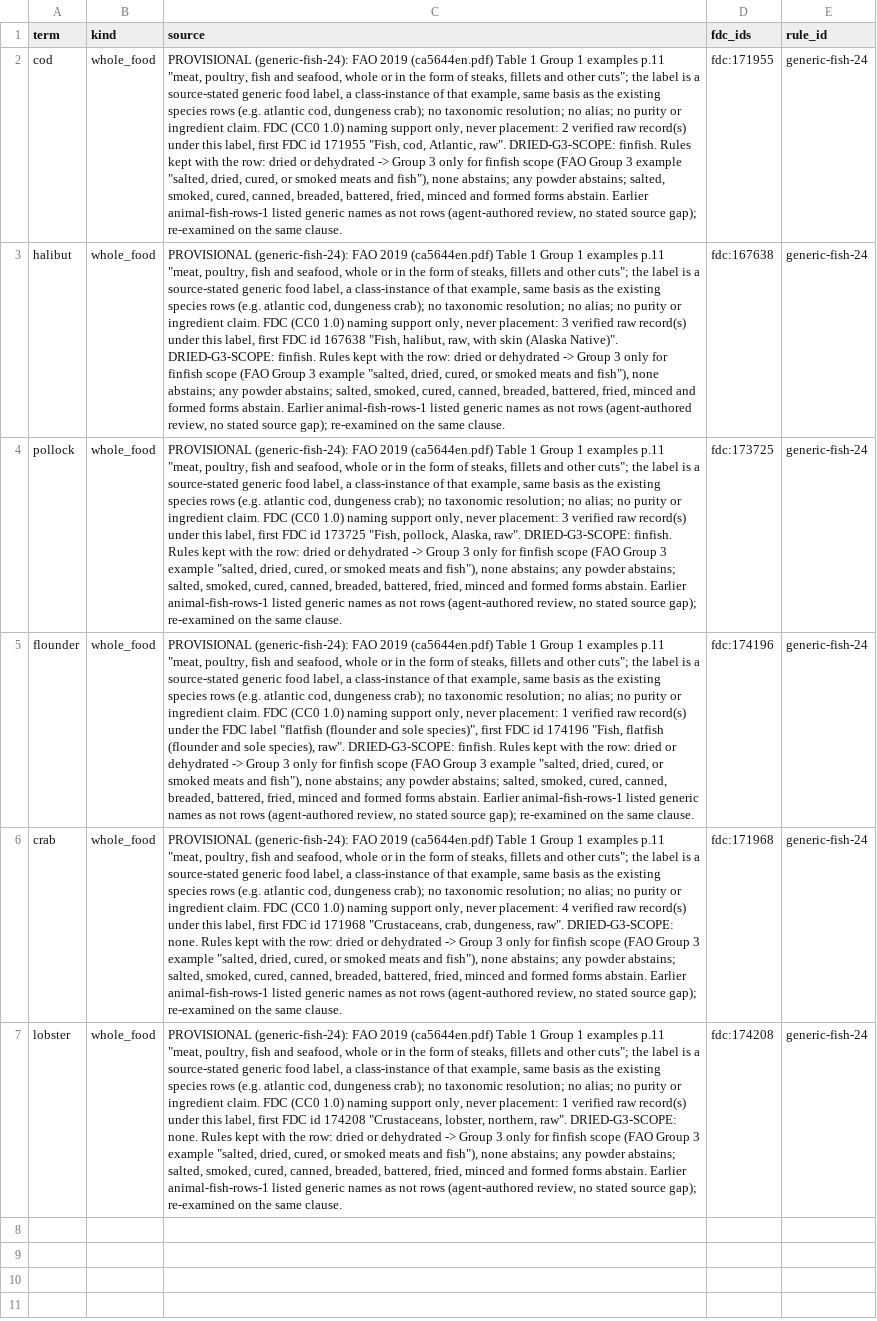
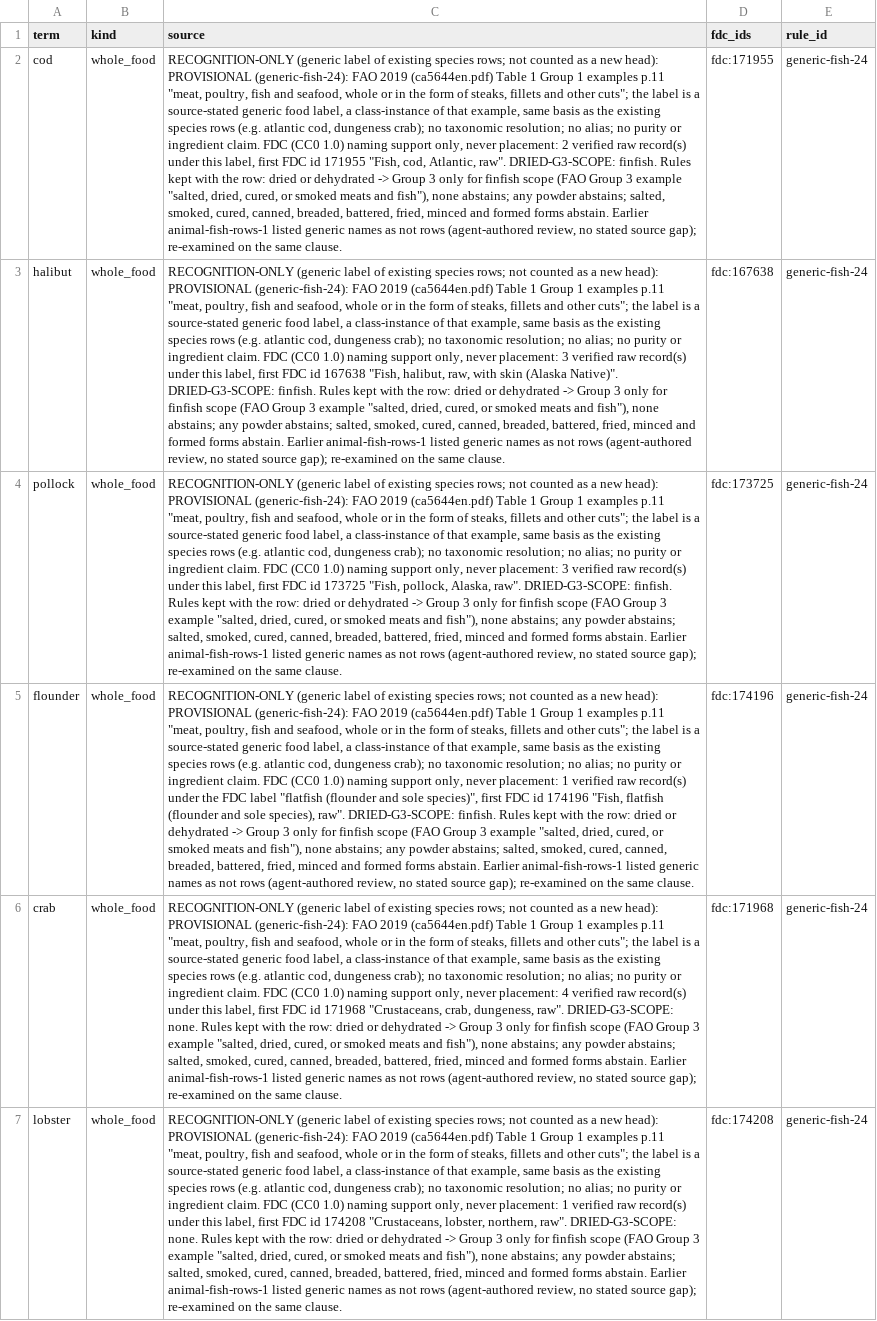
Before and after one commit to saurabh2894/FoodScanner, a CSV file: evaluation/generic_fish_24/staged_rows.csv, drawn as a sheet; the diff names each change by its address in the sheet, - before the commit and + after, or states it on an @@ line.

Commit message:
count_heads: RECOGNITION-ONLY rows excluded from canonical heads automatically; generic-fish-24 rows tagged (648 heads, 6 recognition-only)

```diff
--- a/evaluation/generic_fish_24/staged_rows.csv
+++ b/evaluation/generic_fish_24/staged_rows.csv
-C2 (source): PROVISIONAL (generic-fish-24):…
+C2 (source): RECOGNITION-ONLY (generic label of existing species rows; not counted as a new head): PROVISIONAL (generic-fish-24):…
-C3 (source): PROVISIONAL (generic-fish-24):…
+C3 (source): RECOGNITION-ONLY (generic label of existing species rows; not counted as a new head): PROVISIONAL (generic-fish-24):…
-C4 (source): PROVISIONAL (generic-fish-24):…
+C4 (source): RECOGNITION-ONLY (generic label of existing species rows; not counted as a new head): PROVISIONAL (generic-fish-24):…
-C5 (source): PROVISIONAL (generic-fish-24):…
+C5 (source): RECOGNITION-ONLY (generic label of existing species rows; not counted as a new head): PROVISIONAL (generic-fish-24):…
-C6 (source): PROVISIONAL (generic-fish-24):…
+C6 (source): RECOGNITION-ONLY (generic label of existing species rows; not counted as a new head): PROVISIONAL (generic-fish-24):…
-C7 (source): PROVISIONAL (generic-fish-24):…
+C7 (source): RECOGNITION-ONLY (generic label of existing species rows; not counted as a new head): PROVISIONAL (generic-fish-24):…
```
Also changed, not shown: src/foodscan/resources/lexicon.csv, 2 other files.
